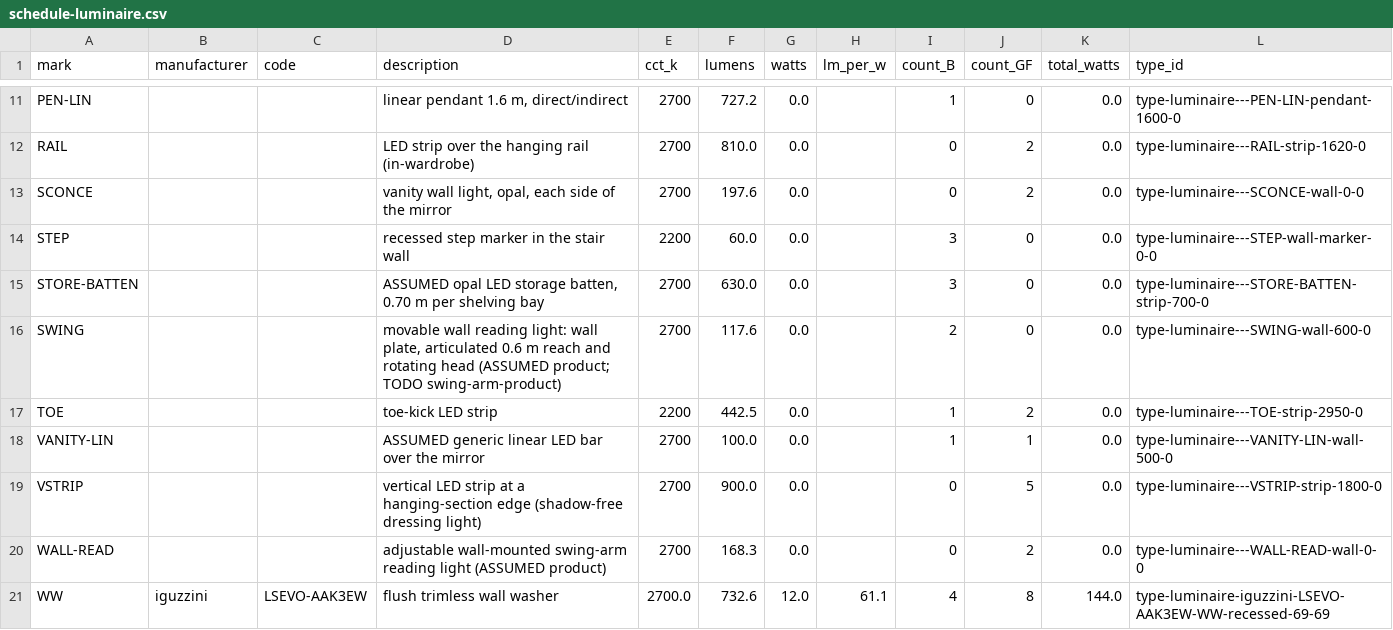
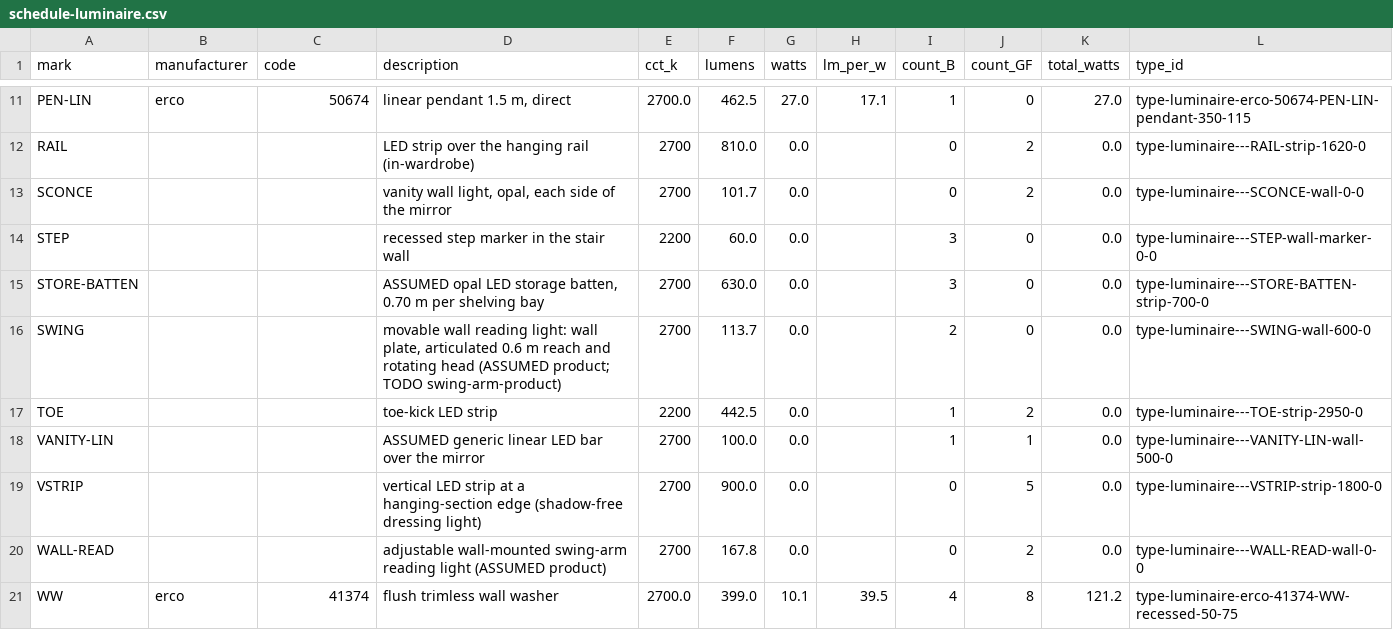
Before and after one commit to MKamel1/villa-designer, a CSV file: src/archpipe/documents/samples/schedule-luminaire.csv, drawn as a sheet; only a part is shown, gaps mark what is left out; the diff covers the shown part only; the diff names each change by its address in the sheet, - before the commit and + after, or states it on an @@ line.

```diff
--- a/src/archpipe/documents/samples/schedule-luminaire.csv
+++ b/src/archpipe/documents/samples/schedule-luminaire.csv
-B11 (manufacturer): (empty)
+B11 (manufacturer): erco
-C11 (code): (empty)
+C11 (code): 50674
-D11 (description): linear pendant 1.6 m, direct/indirect
+D11 (description): linear pendant 1.5 m, direct
-E11 (cct_k): 2700
+E11 (cct_k): 2700.0
-F11 (lumens): 727.2
+F11 (lumens): 462.5
-G11 (watts): 0.0
+G11 (watts): 27.0
-H11 (lm_per_w): (empty)
+H11 (lm_per_w): 17.1
-K11 (total_watts): 0.0
+K11 (total_watts): 27.0
-L11 (type_id): type-luminaire---PEN-LIN-pendant-1600-0
+L11 (type_id): type-luminaire-erco-50674-PEN-LIN-pendant-350-115
-F13 (lumens): 197.6
+F13 (lumens): 101.7
-F16 (lumens): 117.6
+F16 (lumens): 113.7
-F20 (lumens): 168.3
+F20 (lumens): 167.8
-B21 (manufacturer): iguzzini
+B21 (manufacturer): erco
-C21 (code): LSEVO-AAK3EW
+C21 (code): 41374
-F21 (lumens): 732.6
+F21 (lumens): 399.0
-G21 (watts): 12.0
+G21 (watts): 10.1
-H21 (lm_per_w): 61.1
+H21 (lm_per_w): 39.5
-K21 (total_watts): 144.0
+K21 (total_watts): 121.2
-L21 (type_id): type-luminaire-iguzzini-LSEVO-AAK3EW-WW-recessed-69-69
+L21 (type_id): type-luminaire-erco-41374-WW-recessed-50-75
```
Also changed, not shown: 28 edited cells elsewhere in this file, src/archpipe/documents/samples/schedule-furniture.csv, 17 other files.
